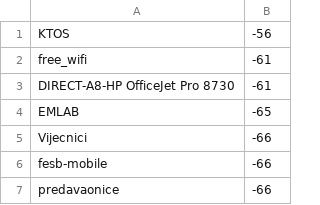
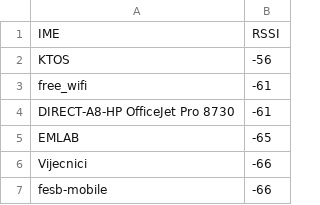
Before and after one commit to TomislavZupanovic/Wifi-Localization, a CSV file: src/data/data.csv, drawn as a sheet; only a part is shown; the shorter side is filled out with more unchanged rows.

Commit message:
Update data.csv

```diff
--- a/src/data/data.csv
+++ b/src/data/data.csv
@@ -1 +1,2 @@
+IME,RSSI
 KTOS,-56
```
